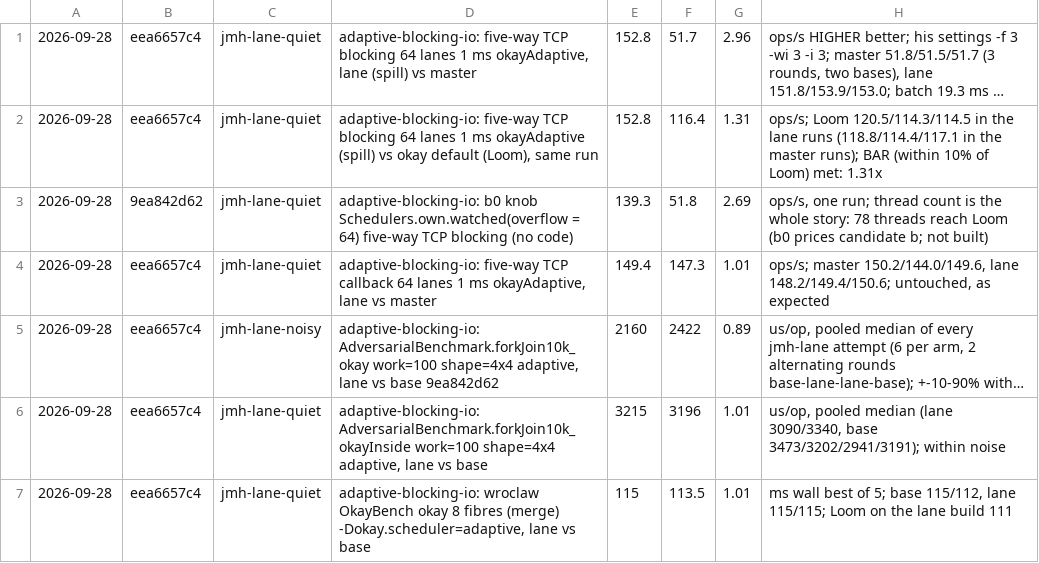
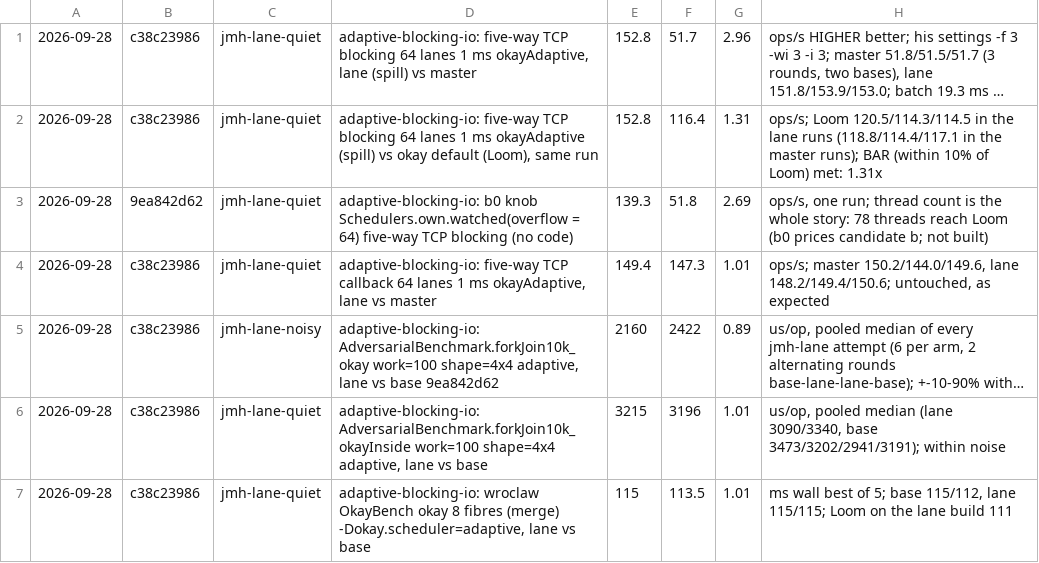
Before and after one commit to sergey-scherbina/okay, a TSV file: src/jmh/history.d/2026-09-28T023204Z-adaptive-blocking-io.tsv, drawn as a sheet; long unchanged cells end in …; the diff names each change by its address in the sheet, - before the commit and + after, or states it on an @@ line.

```diff
--- a/src/jmh/history.d/2026-09-28T023204Z-adaptive-blocking-io.tsv
+++ b/src/jmh/history.d/2026-09-28T023204Z-adaptive-blocking-io.tsv
-B1:B2: eea6657c4
+B1:B2: c38c23986
-B4:B7: eea6657c4
+B4:B7: c38c23986
```
Also changed, not shown: 1 other file.
